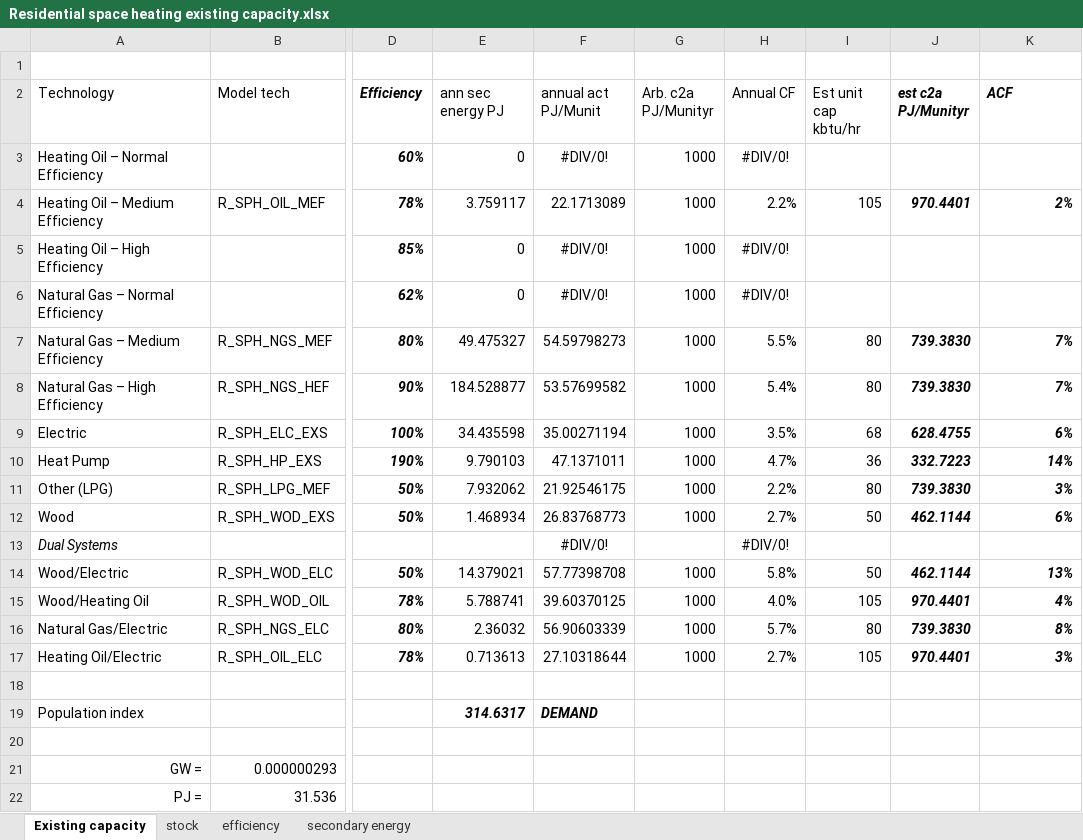
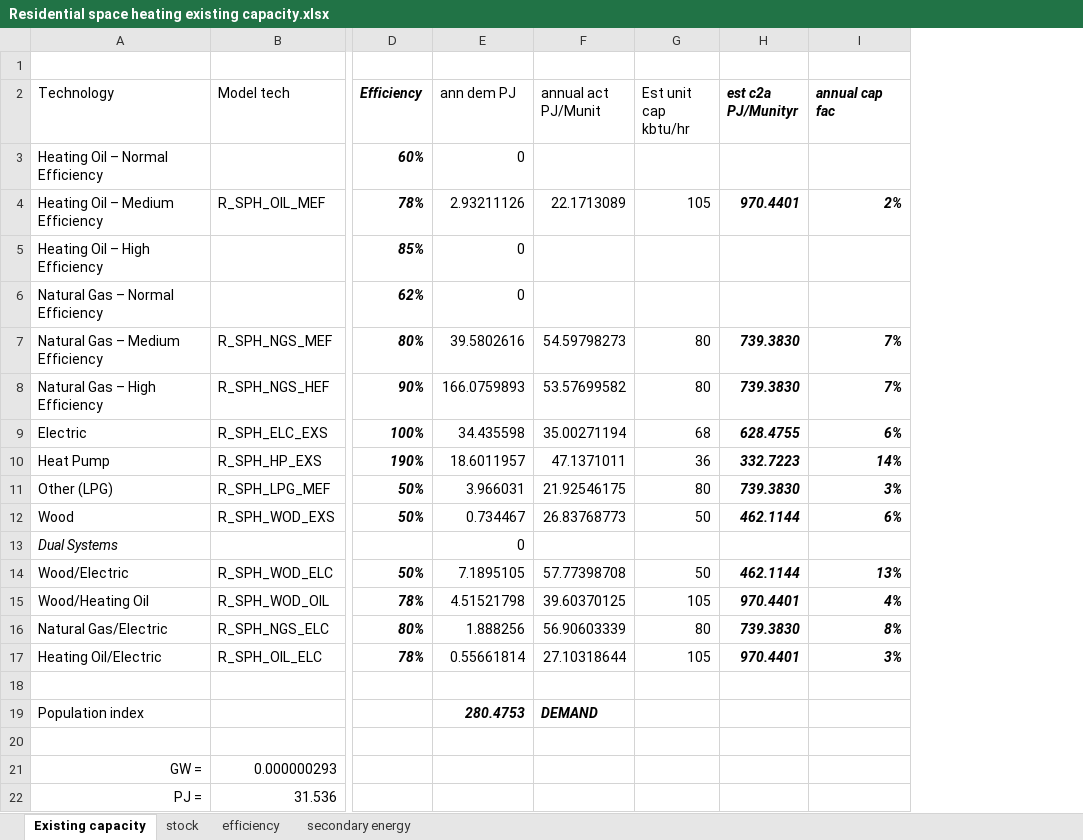
Before and after one commit to idelder/canoe-residential, an Excel workbook: [deprecated]/Residential/Ontario/Residential space heating existing capacity.xlsx, sheet Existing capacity, drawn as a sheet; only a part is shown, gaps mark what is left out; values as stored, in another font and other column widths than the file's, no borders; removed rows and columns are numbered as before the commit, all else as after; the diff names each change by its address in the sheet, - before the commit and + after, or states it on an @@ line.

Commit message:
Working through space heating

```diff
--- a/[deprecated]/Residential/Ontario/Residential space heating existing capacity.xlsx (sheet Existing capacity)
+++ b/[deprecated]/Residential/Ontario/Residential space heating existing capacity.xlsx (sheet Existing capacity)
-column G (Arb. c2a PJ/Munityr), rows 3-17: 1000 | 1000 | 1000 | 1000 | 1000 | 1000 | 1000 | 1000 | 1000 | 1000 |  | 1000 | 1000 | 1000 | 1000
-column H (Annual CF), rows 3-17: #DIV/0! | 2.2% | #DIV/0! | #DIV/0! | 5.5% | 5.4% | 3.5% | 4.7% | 2.2% | 2.7% | #DIV/0! | 5.8% | 4.0% | 5.7% | 2.7%
-E2: ann sec energy PJ
+E2: ann dem PJ
-I2: ACF
+I2: annual cap fac
-F3 (annual act PJ/Munit): #DIV/0!
+F3 (annual act PJ/Munit): (empty)
-E4 (ann dem PJ): 3.759117
+E4 (ann dem PJ): 2.93211126
-F5:F6 (annual act PJ/Munit): #DIV/0!
+F5:F6 (annual act PJ/Munit): (empty)
-E7 (ann dem PJ): 49.475327
+E7 (ann dem PJ): 39.5802616
-E8 (ann dem PJ): 184.528877
+E8 (ann dem PJ): 166.0759893
-E10 (ann dem PJ): 9.790103
+E10 (ann dem PJ): 18.6011957
-E11 (ann dem PJ): 7.932062
+E11 (ann dem PJ): 3.966031
-E12 (ann dem PJ): 1.468934
+E12 (ann dem PJ): 0.734467
-E13 (ann dem PJ): (empty)
+E13 (ann dem PJ): 0
-F13 (annual act PJ/Munit): #DIV/0!
+F13 (annual act PJ/Munit): (empty)
-E14 (ann dem PJ): 14.379021
+E14 (ann dem PJ): 7.1895105
-E15 (ann dem PJ): 5.788741
+E15 (ann dem PJ): 4.51521798
-E16 (ann dem PJ): 2.36032
+E16 (ann dem PJ): 1.888256
-E17 (ann dem PJ): 0.713613
+E17 (ann dem PJ): 0.55661814
-E19 (ann dem PJ): 314.6317
+E19 (ann dem PJ): 280.4753
```
Also changed, not shown: formulas that keep their value, 9 other files.
